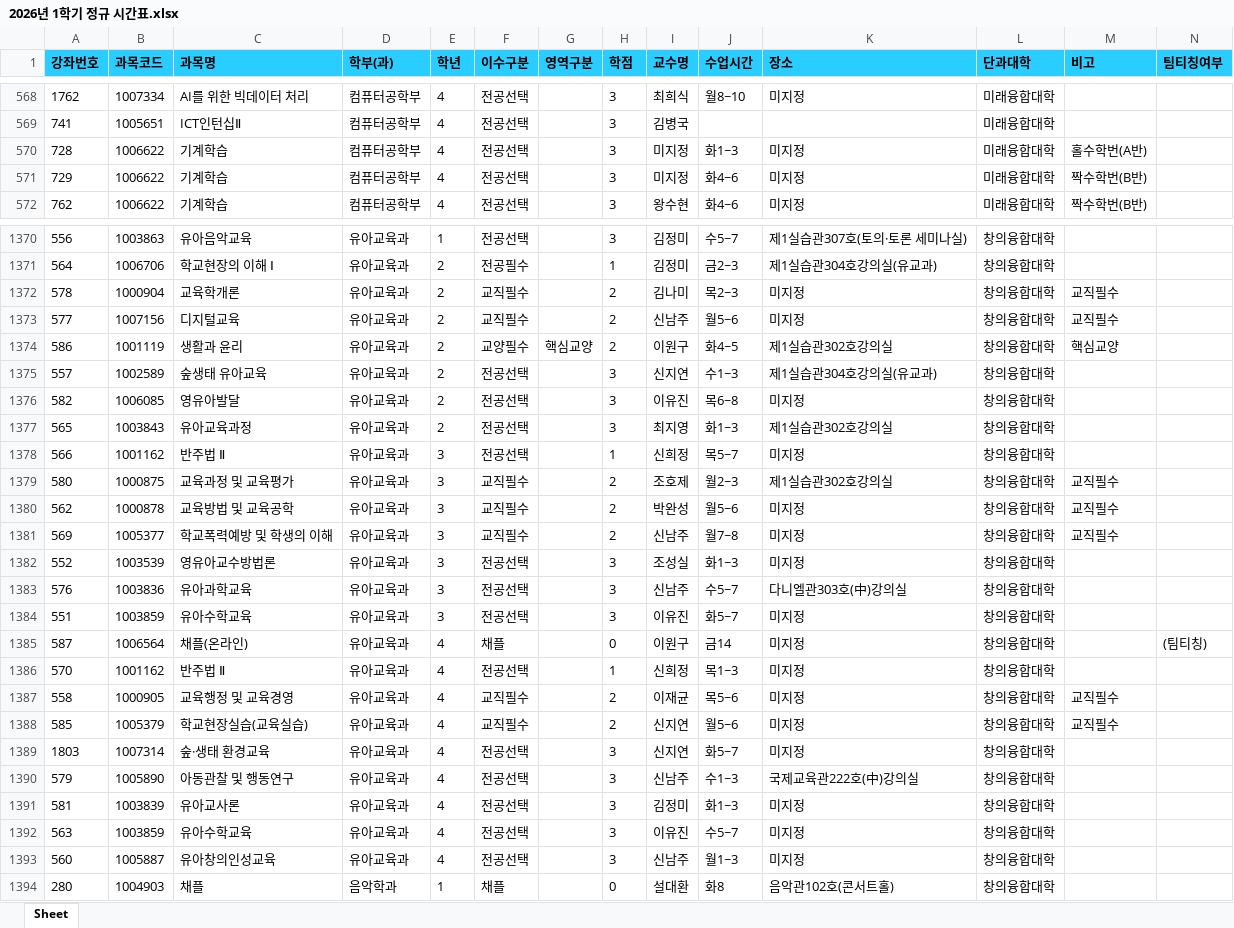
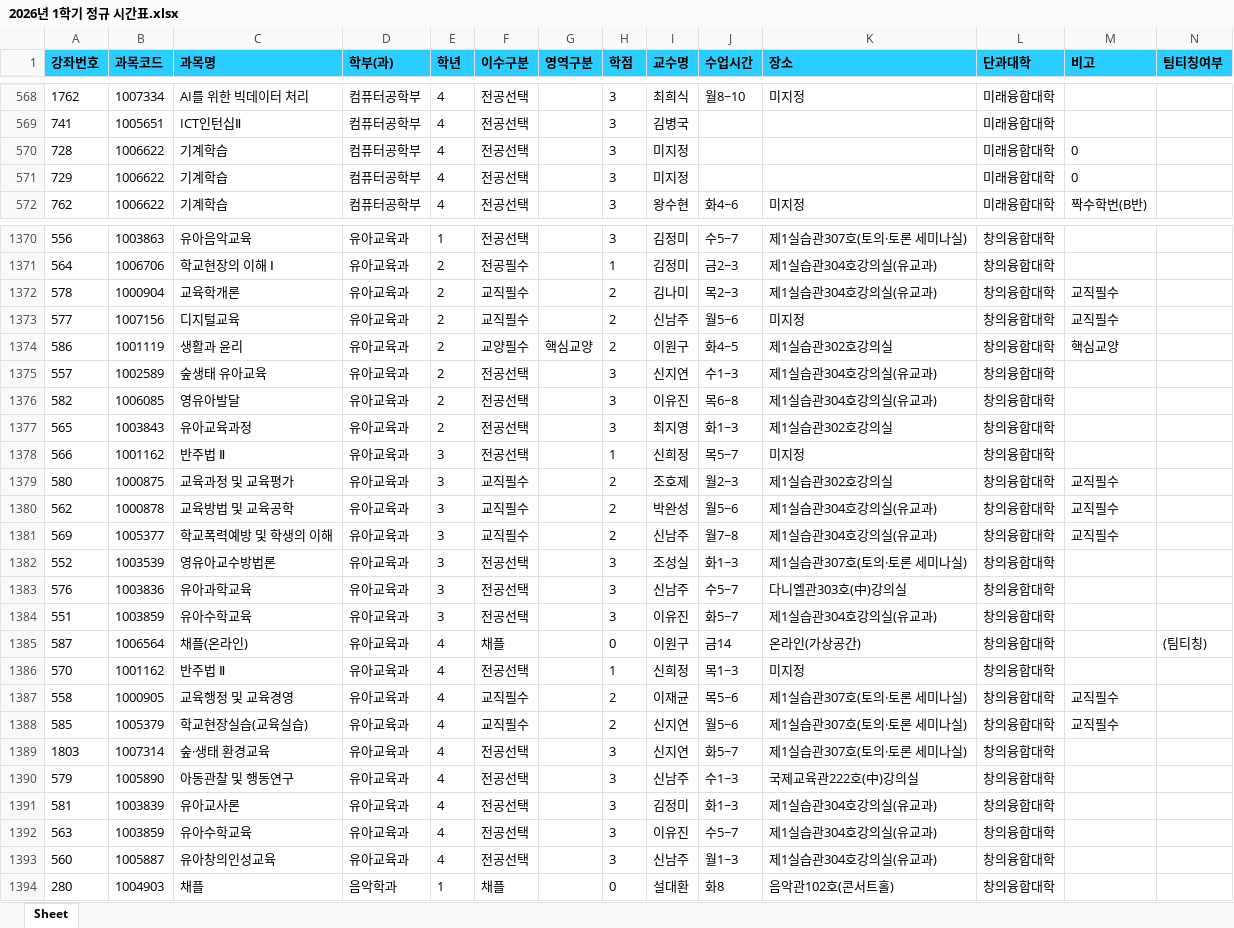
Before and after one commit to syu-kr/lecture.syu.kr-everytime, an Excel workbook: data/2026년 1학기 정규 시간표.xlsx, sheet Sheet, drawn as a sheet; only a part is shown, gaps mark what is left out; values as stored, in another font and other column widths than the file's, no borders; the diff covers the shown part only; the diff names each change by its address in the sheet, - before the commit and + after, or states it on an @@ line.

Commit message:
chore(data): add 2026-1 data files ('26.01.15)

```diff
--- a/data/2026년 1학기 정규 시간표.xlsx (sheet Sheet)
+++ b/data/2026년 1학기 정규 시간표.xlsx (sheet Sheet)
-J570 (수업시간): 화1~3
+J570 (수업시간): (empty)
-K570:K571 (장소): 미지정
+K570:K571 (장소): (empty)
-M570 (비고): 홀수학번(A반)
+M570 (비고): 0
-J571 (수업시간): 화4~6
+J571 (수업시간): (empty)
-M571 (비고): 짝수학번(B반)
+M571 (비고): 0
-K1372 (장소): 미지정
+K1372 (장소): 제1실습관304호강의실(유교과)
-K1376 (장소): 미지정
+K1376 (장소): 제1실습관304호강의실(유교과)
-K1380:K1381 (장소): 미지정
+K1380:K1381 (장소): 제1실습관304호강의실(유교과)
-K1382 (장소): 미지정
+K1382 (장소): 제1실습관307호(토의·토론 세미나실)
-K1384 (장소): 미지정
+K1384 (장소): 제1실습관304호강의실(유교과)
-K1385 (장소): 미지정
+K1385 (장소): 온라인(가상공간)
-K1387:K1389 (장소): 미지정
+K1387:K1389 (장소): 제1실습관307호(토의·토론 세미나실)
-K1391:K1393 (장소): 미지정
+K1391:K1393 (장소): 제1실습관304호강의실(유교과)
```
Also changed, not shown: 91 edited cells elsewhere in this sheet, 1 other file.
